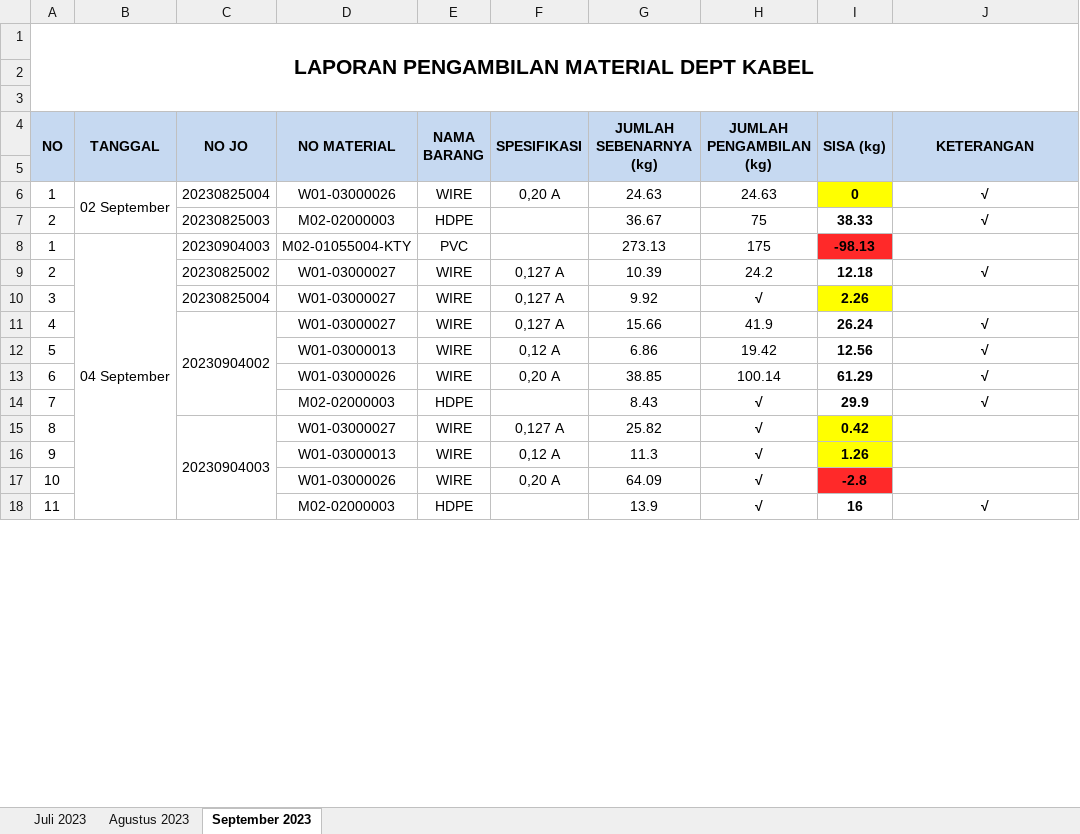
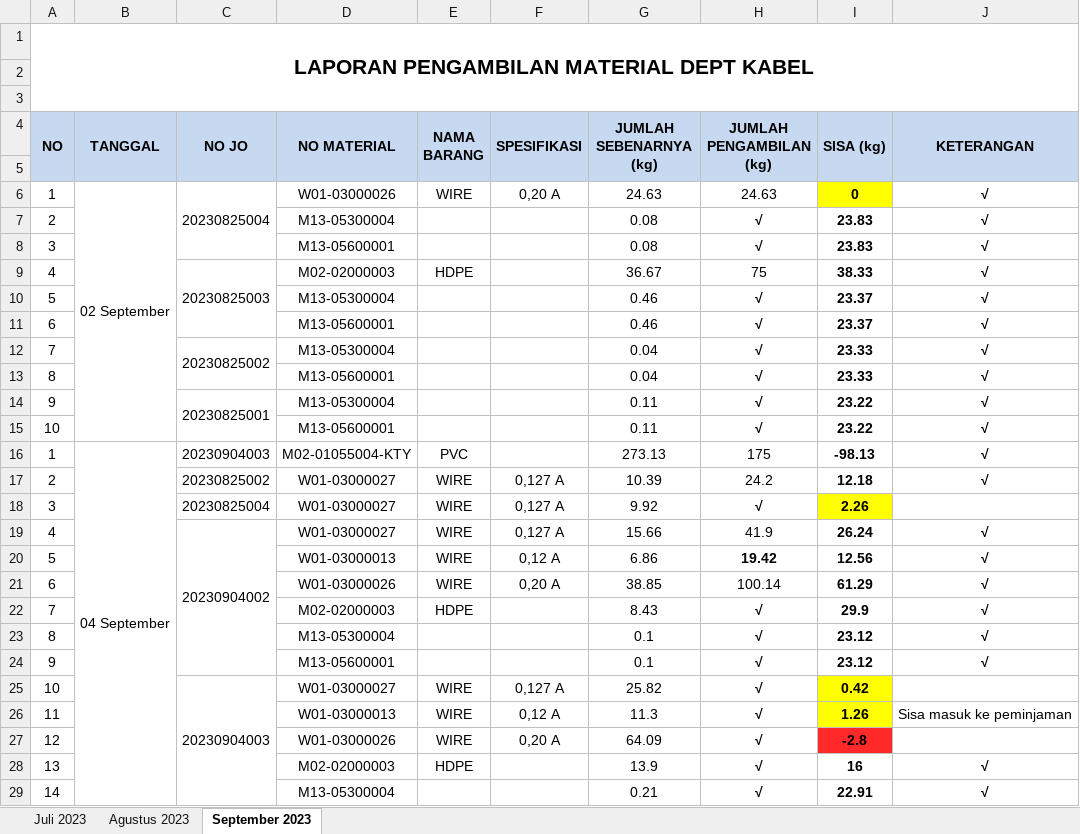
Before and after one commit to justforexample/Laporan, an Excel workbook: Laporan Pengambilan Material Dept Kabel/Laporan Pengambilan Material Dept Kabel.xlsx, sheet September 2023, drawn as a sheet; only a part is shown; values as stored, in another font and other column widths than the file's, no borders; addresses are those after the commit; the diff covers the shown part only; the diff names each change by its address in the sheet, - before the commit and + after, or states it on an @@ line.

Commit message:
Laporan 2023.09.21

```diff
--- a/Laporan Pengambilan Material Dept Kabel/Laporan Pengambilan Material Dept Kabel.xlsx (sheet September 2023)
+++ b/Laporan Pengambilan Material Dept Kabel/Laporan Pengambilan Material Dept Kabel.xlsx (sheet September 2023)
+C6:C8 merged
+row 7: 2 |  |  | M13-05300004 |  |  | 0.08 | √ | 23.83 | √
+row 8: 3 |  |  | M13-05600001 |  |  | 0.08 | √ | 23.83 | √
-A9 (NO): 2
+A9 (NO): 4
+C9:C11 merged
+row 10: 5 |  |  | M13-05300004 |  |  | 0.46 | √ | 23.37 | √
+row 11: 6 |  |  | M13-05600001 |  |  | 0.46 | √ | 23.37 | √
+row 12: 7 |  | 20230825002 | M13-05300004 |  |  | 0.04 | √ | 23.33 | √
+row 13: 8 |  |  | M13-05600001 |  |  | 0.04 | √ | 23.33 | √
+row 14: 9 |  | 20230825001 | M13-05300004 |  |  | 0.11 | √ | 23.22 | √
+row 15: 10 |  |  | M13-05600001 |  |  | 0.11 | √ | 23.22 | √
-I16 fill: #FF2929
+I16 fill: none
-J16 (KETERANGAN): (empty)
+J16 (KETERANGAN): √
-H20 bold: off
+H20 bold: on
+row 23: 8 |  |  | M13-05300004 |  |  | 0.1 | √ | 23.12 | √
+row 24: 9 |  |  | M13-05600001 |  |  | 0.1 | √ | 23.12 | √
-A25 (NO): 8
+A25 (NO): 10
-A26 (NO): 9
+A26 (NO): 11
-J26 (KETERANGAN): (empty)
+J26 (KETERANGAN): Sisa masuk ke peminjaman
-A27 (NO): 10
+A27 (NO): 12
-A28 (NO): 11
+A28 (NO): 13
+row 29: 14 |  |  | M13-05300004 |  |  | 0.21 | √ | 22.91 | √
```
Also changed, not shown: 40 added rows and 8 edited cells elsewhere in this sheet, sheet Agustus 2023, formulas that keep their value, Gedung A/Laporan Produk Jadi Kabel - 线材成品.xlsx, Gedung D/Laporan Produksi Middle Wire.xlsx, 3 other files.
